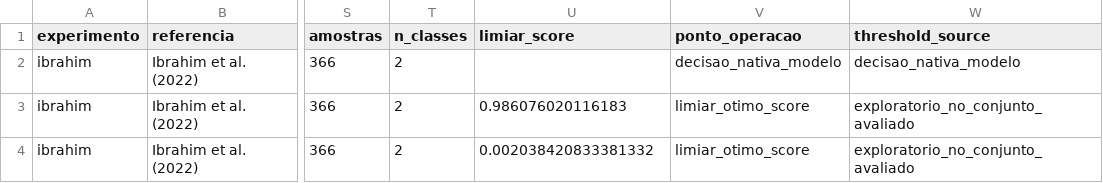
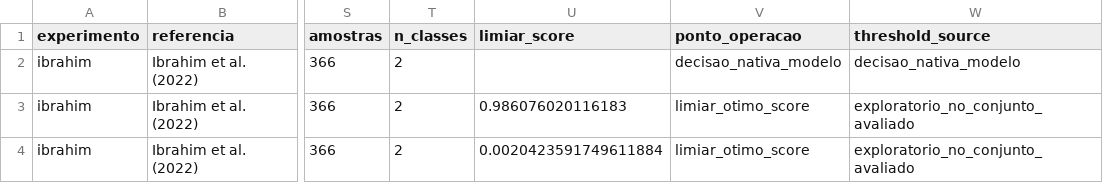
Before and after one commit to TheMagicIAn-creator/mestrado-utfpr, a CSV file: resultados/experimentos/ibrahim/metricas.csv, drawn as a sheet; only a part is shown, gaps mark what is left out; the diff names each change by its address in the sheet, - before the commit and + after, or states it on an @@ line.

```diff
--- a/resultados/experimentos/ibrahim/metricas.csv
+++ b/resultados/experimentos/ibrahim/metricas.csv
-U4 (limiar_score): 0.002038420833381332
+U4 (limiar_score): 0.0020423591749611884
```
Also changed, not shown: 15 other files.
